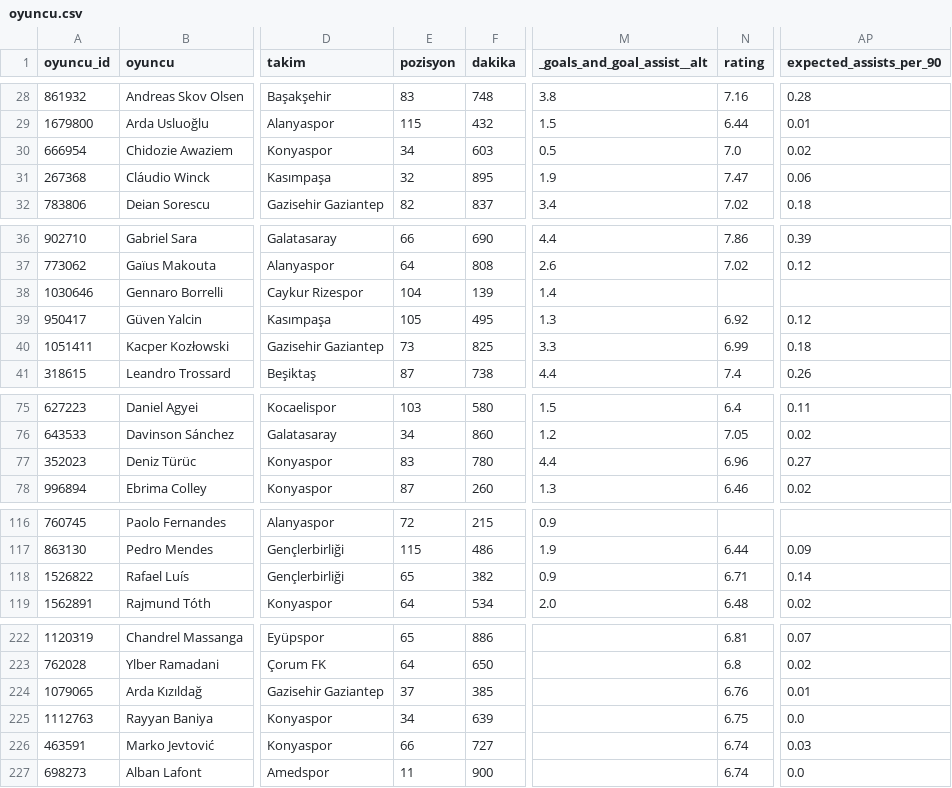
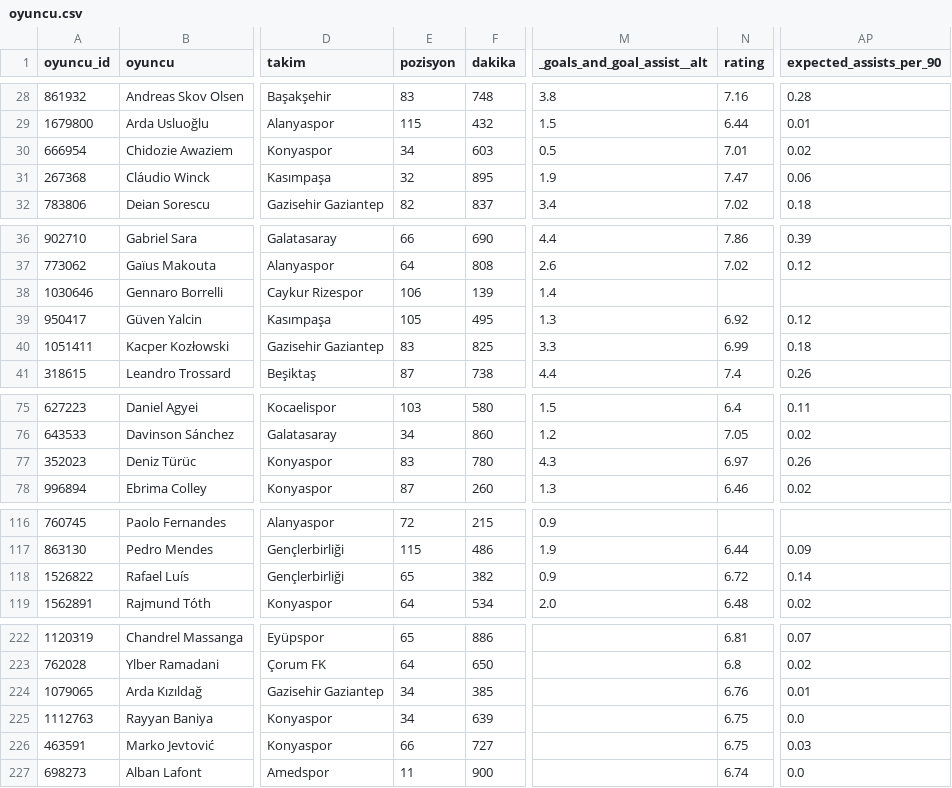
Before and after one commit to stercanlioglu/superlig-veri, a CSV file: data/fotmob/2026-27/oyuncu.csv, drawn as a sheet; only a part is shown, gaps mark what is left out; the diff covers the shown part only; the diff names each change by its address in the sheet, - before the commit and + after, or states it on an @@ line.

```diff
--- a/data/fotmob/2026-27/oyuncu.csv
+++ b/data/fotmob/2026-27/oyuncu.csv
-N30 (rating): 7.0
+N30 (rating): 7.01
-E38 (pozisyon): 104
+E38 (pozisyon): 106
-E40 (pozisyon): 73
+E40 (pozisyon): 83
-M77 (_goals_and_goal_assist__alt): 4.4
+M77 (_goals_and_goal_assist__alt): 4.3
-N77 (rating): 6.96
+N77 (rating): 6.97
-AP77 (expected_assists_per_90): 0.27
+AP77 (expected_assists_per_90): 0.26
-N118 (rating): 6.71
+N118 (rating): 6.72
-E224 (pozisyon): 37
+E224 (pozisyon): 34
-N226 (rating): 6.74
+N226 (rating): 6.75
```
Also changed, not shown: 1 moved row and 7 edited cells elsewhere in this file, 55 other files.
